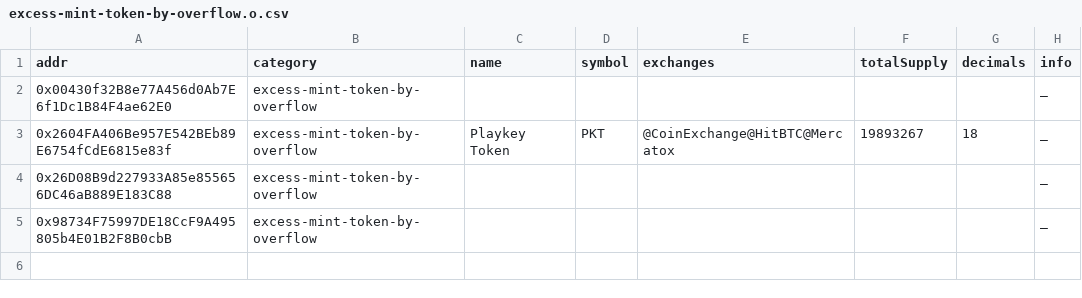
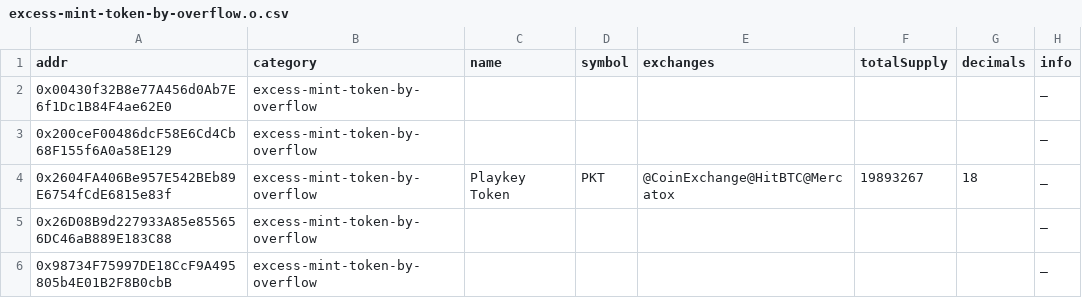
Before and after one commit to sec-bit/awesome-buggy-erc20-tokens, a CSV file: csv/excess-mint-token-by-overflow.o.csv, drawn as a sheet; the diff names each change by its address in the sheet, - before the commit and + after, or states it on an @@ line.

```diff
--- a/csv/excess-mint-token-by-overflow.o.csv
+++ b/csv/excess-mint-token-by-overflow.o.csv
+row 3: 0x200ceF00486dcF58E6Cd4Cb68F155f6A0a58E129 | excess-mint-token-by-overflow |  |  |  |  |  | _
```
Also changed, not shown: bad_tokens.all.csv, bad_tokens.top.csv, 13 other files.
